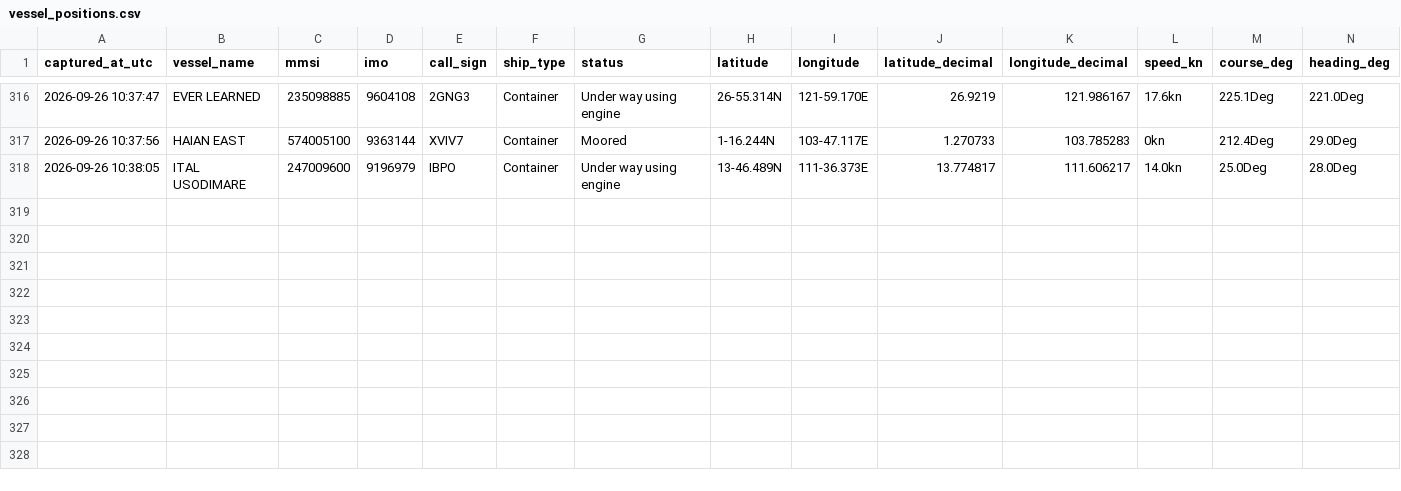
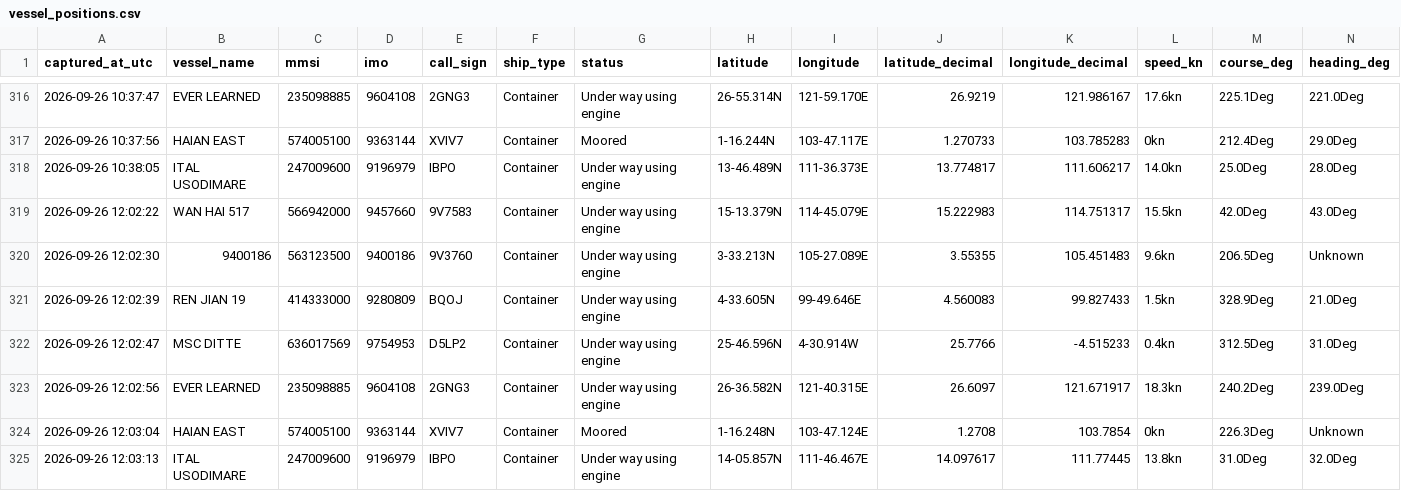
Before and after one commit to tusharsnl/ScrapePosition, a CSV file: vessel_positions.csv, drawn as a sheet; only a part is shown, gaps mark what is left out; rows hold the shown columns only; the diff names each change by its address in the sheet, - before the commit and + after, or states it on an @@ line.

```diff
--- a/vessel_positions.csv
+++ b/vessel_positions.csv
+row 319: 2026-09-26 12:02:22 | WAN HAI 517 | 566942000 | 9457660 | 9V7583 | Container | Under way using engine | 15-13.379N | 114-45.079E | 15.222983 | 114.751317 | 15.5kn | 42.0Deg | 43.0Deg
+row 320: 2026-09-26 12:02:30 | 9400186 | 563123500 | 9400186 | 9V3760 | Container | Under way using engine | 3-33.213N | 105-27.089E | 3.55355 | 105.451483 | 9.6kn | 206.5Deg | Unknown
+row 321: 2026-09-26 12:02:39 | REN JIAN 19 | 414333000 | 9280809 | BQOJ | Container | Under way using engine | 4-33.605N | 99-49.646E | 4.560083 | 99.827433 | 1.5kn | 328.9Deg | 21.0Deg
+row 322: 2026-09-26 12:02:47 | MSC DITTE | 636017569 | 9754953 | D5LP2 | Container | Under way using engine | 25-46.596N | 4-30.914W | 25.7766 | -4.515233 | 0.4kn | 312.5Deg | 31.0Deg
+row 323: 2026-09-26 12:02:56 | EVER LEARNED | 235098885 | 9604108 | 2GNG3 | Container | Under way using engine | 26-36.582N | 121-40.315E | 26.6097 | 121.671917 | 18.3kn | 240.2Deg | 239.0Deg
+row 324: 2026-09-26 12:03:04 | HAIAN EAST | 574005100 | 9363144 | XVIV7 | Container | Moored | 1-16.248N | 103-47.124E | 1.2708 | 103.7854 | 0kn | 226.3Deg | Unknown
+row 325: 2026-09-26 12:03:13 | ITAL USODIMARE | 247009600 | 9196979 | IBPO | Container | Under way using engine | 14-05.857N | 111-46.467E | 14.097617 | 111.77445 | 13.8kn | 31.0Deg | 32.0Deg
```
